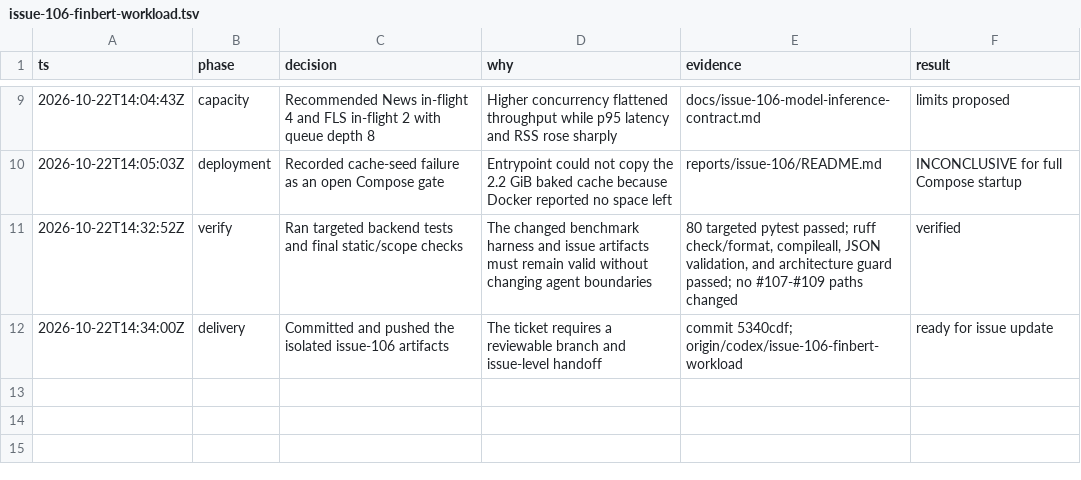
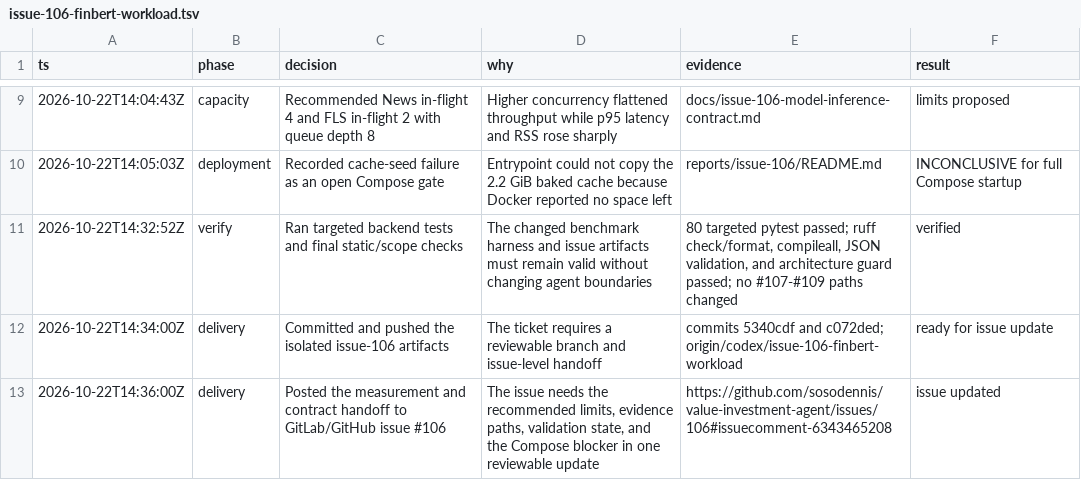
Before and after one commit to sosodennis/value-investment-agent, a TSV file: .audit/issue-106-finbert-workload.tsv, drawn as a sheet; only a part is shown, gaps mark what is left out.

Commit message:
docs: record issue 106 handoff

```diff
--- a/.audit/issue-106-finbert-workload.tsv
+++ b/.audit/issue-106-finbert-workload.tsv
@@ -11,2 +11,3 @@ ts	phase	decision	why	evidence	result
 2026-10-22T14:32:52Z	verify	Ran targeted backend tests and final static/scope checks	The changed benchmark harness and issue artifacts must remain valid without changing agent boundaries	80 targeted pytest passed; ruff check/format, compileall, JSON validation, and architecture guard passed; no #107-#109 paths changed	verified
-2026-10-22T14:34:00Z	delivery	Committed and pushed the isolated issue-106 artifacts	The ticket requires a reviewable branch and issue-level handoff	commit 5340cdf; origin/codex/issue-106-finbert-workload	ready for issue update
+2026-10-22T14:34:00Z	delivery	Committed and pushed the isolated issue-106 artifacts	The ticket requires a reviewable branch and issue-level handoff	commits 5340cdf and c072ded; origin/codex/issue-106-finbert-workload	ready for issue update
+2026-10-22T14:36:00Z	delivery	Posted the measurement and contract handoff to GitLab/GitHub issue #106	The issue needs the recommended limits, evidence paths, validation state, and the Compose blocker in one reviewable update	https://github.com/sosodennis/value-investment-agent/issues/106#issuecomment-6343465208	issue updated
```
